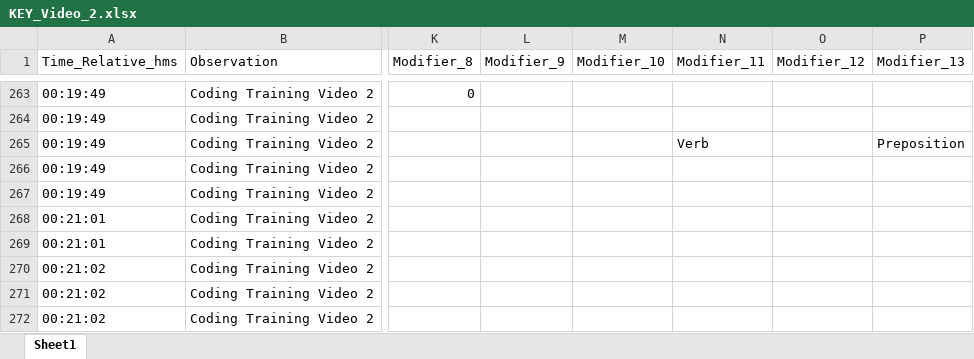
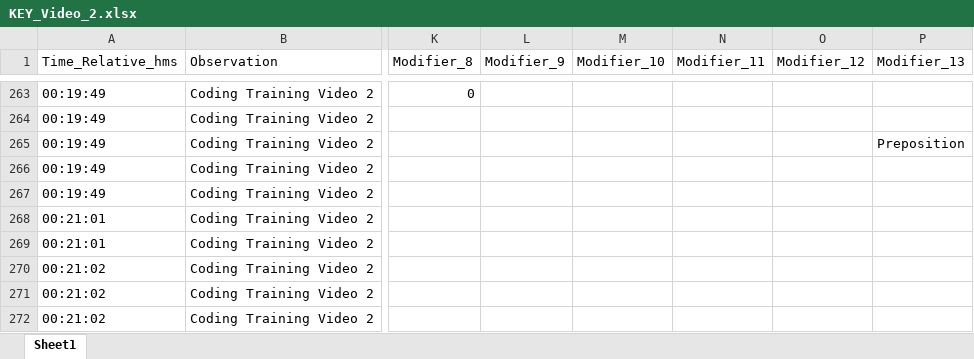
Before and after one commit to rozinanastyona-sketch/Coding-checker-, an Excel workbook: reference_keys/KEY_Video_2.xlsx, sheet Sheet1, drawn as a sheet; only a part is shown, gaps mark what is left out; values as stored, in another font and other column widths than the file's, no borders; the diff names each change by its address in the sheet, - before the commit and + after, or states it on an @@ line.

Commit message:
Add files via upload
KEY_Video_2: [IN GIVE] BEHIND is Preposition only

```diff
--- a/reference_keys/KEY_Video_2.xlsx (sheet Sheet1)
+++ b/reference_keys/KEY_Video_2.xlsx (sheet Sheet1)
-N265 (Modifier_11): Verb
+N265 (Modifier_11): (empty)
```
